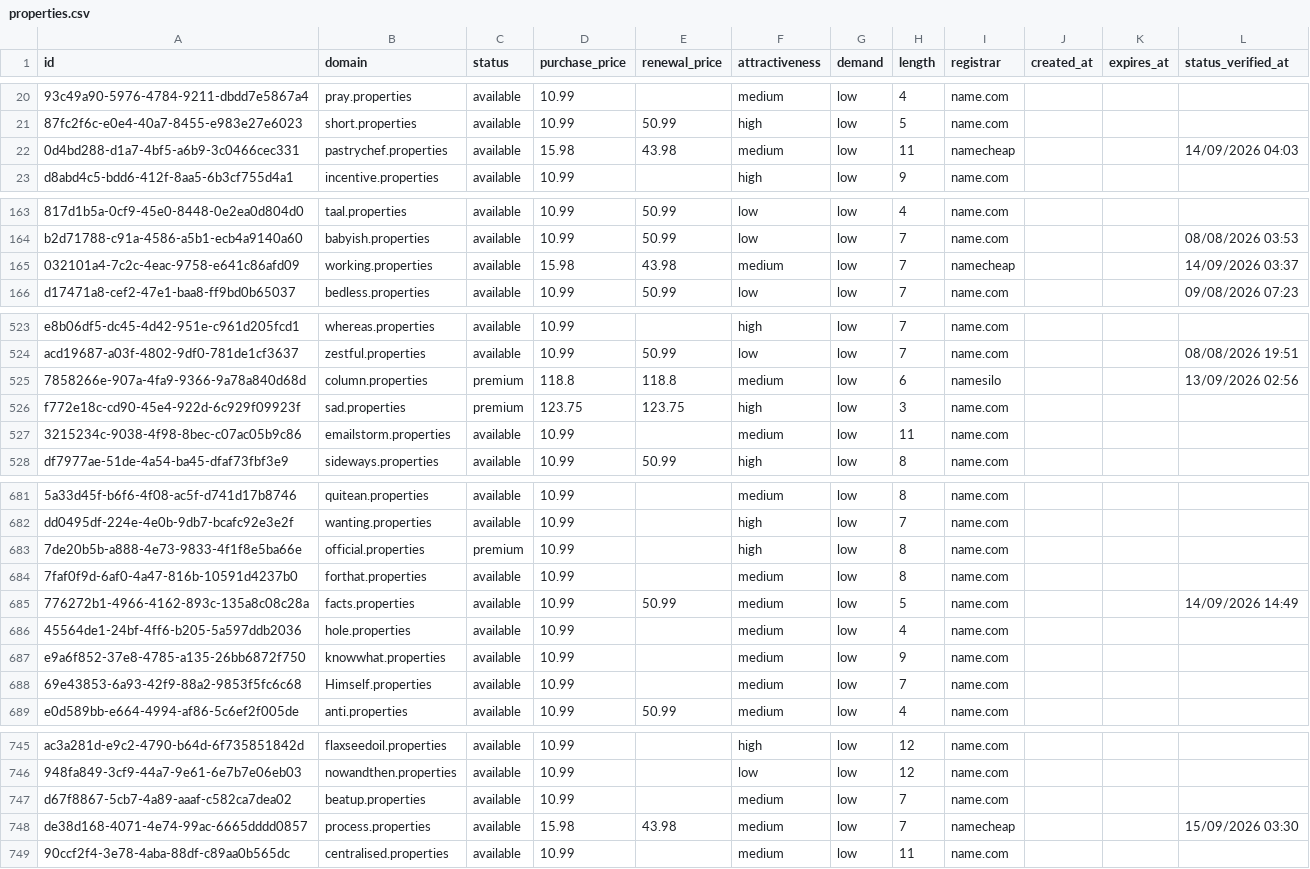
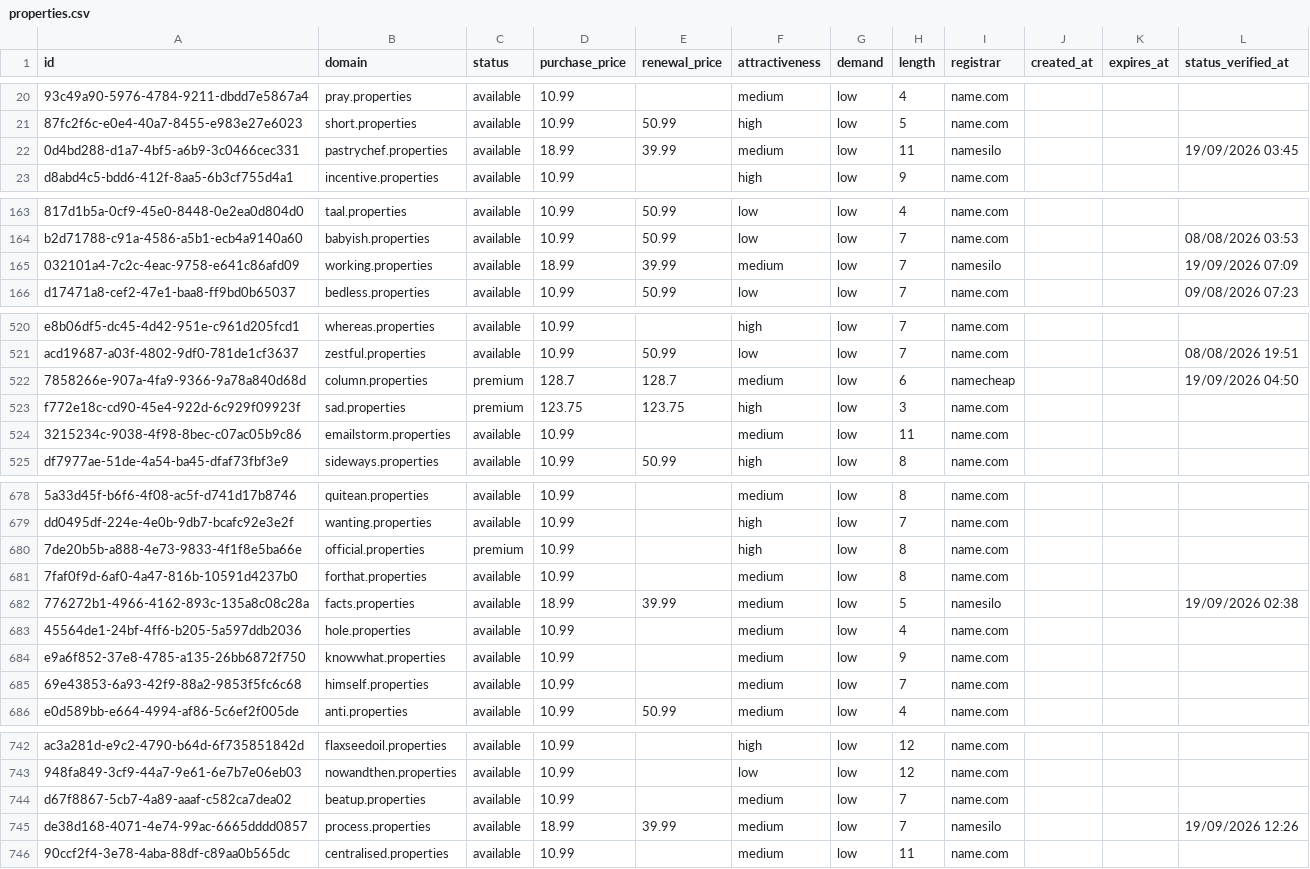
Before and after one commit to UniqueDomains/properties-oneword-domains, a CSV file: properties.csv, drawn as a sheet; only a part is shown, gaps mark what is left out; addresses are those after the commit; the diff covers the shown part only; the diff names each change by its address in the sheet, - before the commit and + after, or states it on an @@ line.

Commit message:
Domains update

```diff
--- a/properties.csv
+++ b/properties.csv
-D22 (purchase_price): 15.98
+D22 (purchase_price): 18.99
-E22 (renewal_price): 43.98
+E22 (renewal_price): 39.99
-I22 (registrar): namecheap
+I22 (registrar): namesilo
-L22 (status_verified_at): 14/09/2026 04:03
+L22 (status_verified_at): 19/09/2026 03:45
-D165 (purchase_price): 15.98
+D165 (purchase_price): 18.99
-E165 (renewal_price): 43.98
+E165 (renewal_price): 39.99
-I165 (registrar): namecheap
+I165 (registrar): namesilo
-L165 (status_verified_at): 14/09/2026 03:37
+L165 (status_verified_at): 19/09/2026 07:09
-D522 (purchase_price): 118.8
+D522 (purchase_price): 128.7
-E522 (renewal_price): 118.8
+E522 (renewal_price): 128.7
-I522 (registrar): namesilo
+I522 (registrar): namecheap
-L522 (status_verified_at): 13/09/2026 02:56
+L522 (status_verified_at): 19/09/2026 04:50
-D682 (purchase_price): 10.99
+D682 (purchase_price): 18.99
-E682 (renewal_price): 50.99
+E682 (renewal_price): 39.99
-I682 (registrar): name.com
+I682 (registrar): namesilo
-L682 (status_verified_at): 14/09/2026 14:49
+L682 (status_verified_at): 19/09/2026 02:38
-B685 (domain): Himself.properties
+B685 (domain): himself.properties
-D745 (purchase_price): 15.98
+D745 (purchase_price): 18.99
-E745 (renewal_price): 43.98
+E745 (renewal_price): 39.99
-I745 (registrar): namecheap
+I745 (registrar): namesilo
-L745 (status_verified_at): 15/09/2026 03:30
+L745 (status_verified_at): 19/09/2026 12:26
```
Also changed, not shown: 5 added rows, 5 removed rows and 58 edited cells elsewhere in this file, 4 other files.
